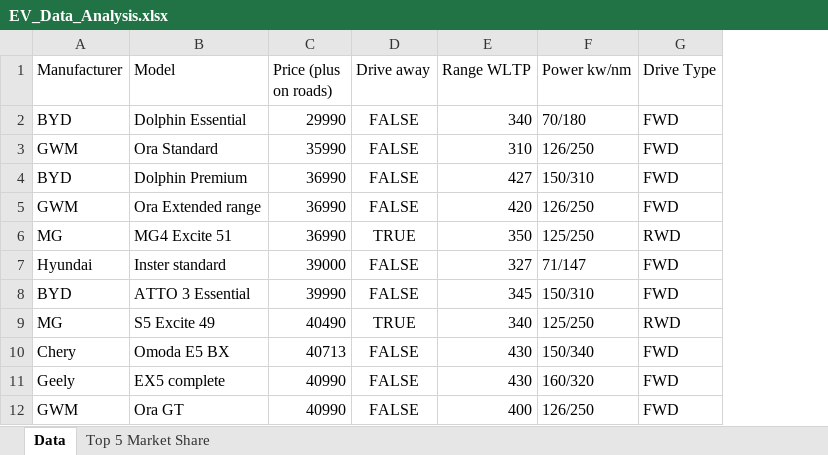
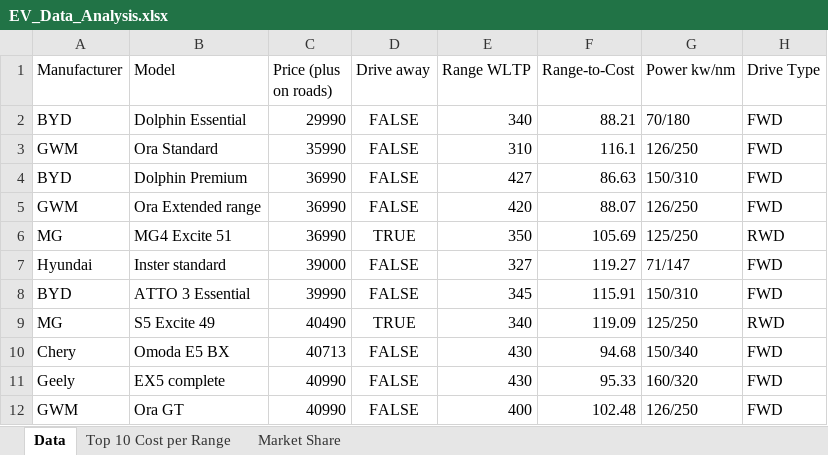
Before and after one commit to daryl-san/Australia-EV-Analysis, an Excel workbook: EV_Data_Analysis.xlsx, sheet Data, drawn as a sheet; only a part is shown; values as stored, in another font and other column widths than the file's, no borders; table styles not drawn; the diff names each change by its address in the sheet, - before the commit and + after, or states it on an @@ line.

Commit message:
New Pivot
- added new column 'Cost per Range'
- added Top 10 cost per Range Pivot
- added 'Model' into pivot row
- added chart for visual

```diff
--- a/EV_Data_Analysis.xlsx (sheet Data)
+++ b/EV_Data_Analysis.xlsx (sheet Data)
-sheet tab: Top 5 Market Share
+sheet tab: Market Share
+sheet tab: Top 10 Cost per Range
+column F (Range-to-Cost), rows 2-12: 88.21 | 116.1 | 86.63 | 88.07 | 105.69 | 119.27 | 115.91 | 119.09 | 94.68 | 95.33 | 102.48
```
Also changed, not shown: charts or pictures.
